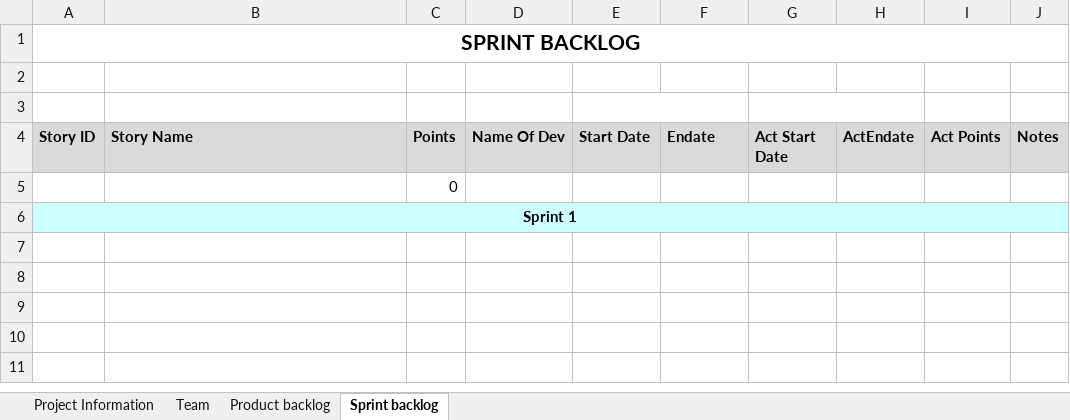
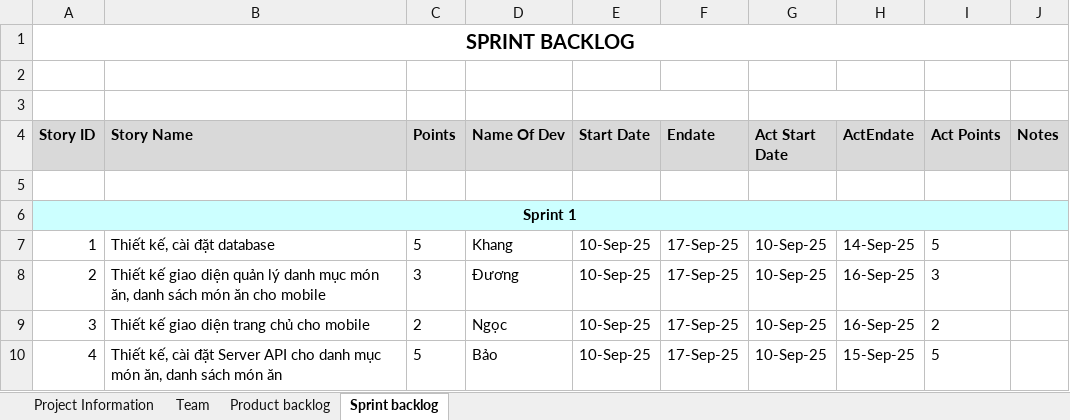
Before and after one commit to bao2211/Restaurant-Manangment-System, an Excel workbook: Backlog/ProductBacklog-Sample.xlsx, sheet Sprint backlog, drawn as a sheet; values as stored, in another font and other column widths than the file's, no borders; the diff names each change by its address in the sheet, - before the commit and + after, or states it on an @@ line.

Commit message:
--cập nhật product backlog

```diff
--- a/Backlog/ProductBacklog-Sample.xlsx (sheet Sprint backlog)
+++ b/Backlog/ProductBacklog-Sample.xlsx (sheet Sprint backlog)
@@ A1 text size: smaller @@
-C5 (Points): 0
+C5 (Points): (empty)
+row 7: 1 | Thiết kế, cài đặt database | 5 | Khang | 10-Sep-25 | 17-Sep-25 | 10-Sep-25 | 14-Sep-25 | 5
+row 8: 2 | Thiết kế giao diện quản lý danh mục món ăn, danh sách món ăn cho mobile | 3 | Đương | 10-Sep-25 | 17-Sep-25 | 10-Sep-25 | 16-Sep-25 | 3
+row 9: 3 | Thiết kế giao diện trang chủ cho mobile | 2 | Ngọc | 10-Sep-25 | 17-Sep-25 | 10-Sep-25 | 16-Sep-25 | 2
+row 10: 4 | Thiết kế, cài đặt Server API cho danh mục món ăn, danh sách món ăn | 5 | Bảo | 10-Sep-25 | 17-Sep-25 | 10-Sep-25 | 15-Sep-25 | 5
```
Also changed, not shown: sheet Product backlog, sheet Team, sheet Project Information.
